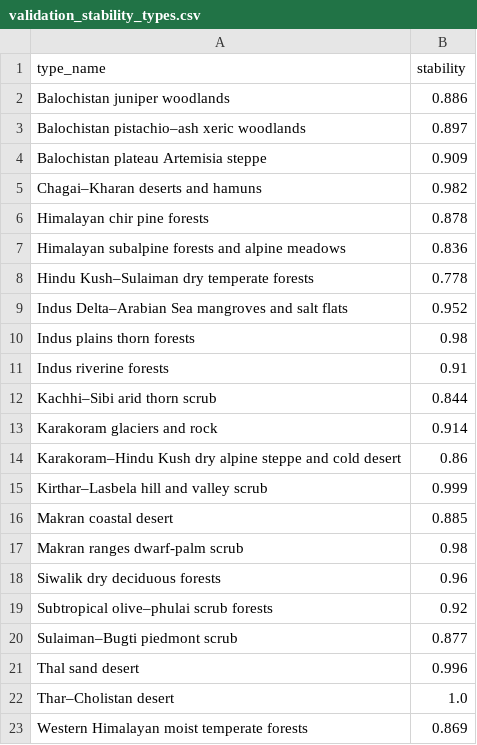
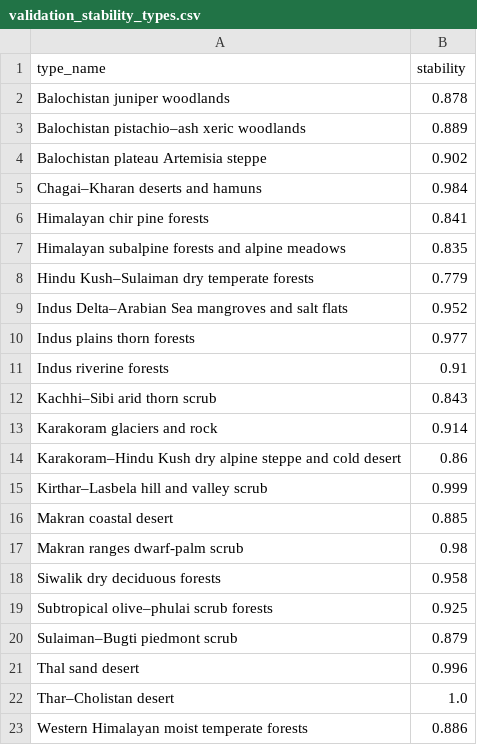
Before and after one commit to AsasHusain/Ecoregions, a CSV file: outputs/validation_stability_types.csv, drawn as a sheet.

```diff
--- a/outputs/validation_stability_types.csv
+++ b/outputs/validation_stability_types.csv
@@ -1,13 +1,13 @@
 type_name,stability
-Balochistan juniper woodlands,0.886
-Balochistan pistachio–ash xeric woodlands,0.897
-Balochistan plateau Artemisia steppe,0.909
-Chagai–Kharan deserts and hamuns,0.982
-Himalayan chir pine forests,0.878
-Himalayan subalpine forests and alpine meadows,0.836
-Hindu Kush–Sulaiman dry temperate forests,0.778
+Balochistan juniper woodlands,0.878
+Balochistan pistachio–ash xeric woodlands,0.889
+Balochistan plateau Artemisia steppe,0.902
+Chagai–Kharan deserts and hamuns,0.984
+Himalayan chir pine forests,0.841
+Himalayan subalpine forests and alpine meadows,0.835
+Hindu Kush–Sulaiman dry temperate forests,0.779
 Indus Delta–Arabian Sea mangroves and salt flats,0.952
-Indus plains thorn forests,0.98
+Indus plains thorn forests,0.977
 Indus riverine forests,0.91
-Kachhi–Sibi arid thorn scrub,0.844
+Kachhi–Sibi arid thorn scrub,0.843
 Karakoram glaciers and rock,0.914
@@ -17,7 +17,7 @@ Makran coastal desert,0.885
 Makran ranges dwarf-palm scrub,0.98
-Siwalik dry deciduous forests,0.96
-Subtropical olive–phulai scrub forests,0.92
-Sulaiman–Bugti piedmont scrub,0.877
+Siwalik dry deciduous forests,0.958
+Subtropical olive–phulai scrub forests,0.925
+Sulaiman–Bugti piedmont scrub,0.879
 Thal sand desert,0.996
 Thar–Cholistan desert,1.0
-Western Himalayan moist temperate forests,0.869
+Western Himalayan moist temperate forests,0.886
```
Also changed, not shown: outputs/validation_assemblages.csv, outputs/validation_resolve.csv, 16 other files.
